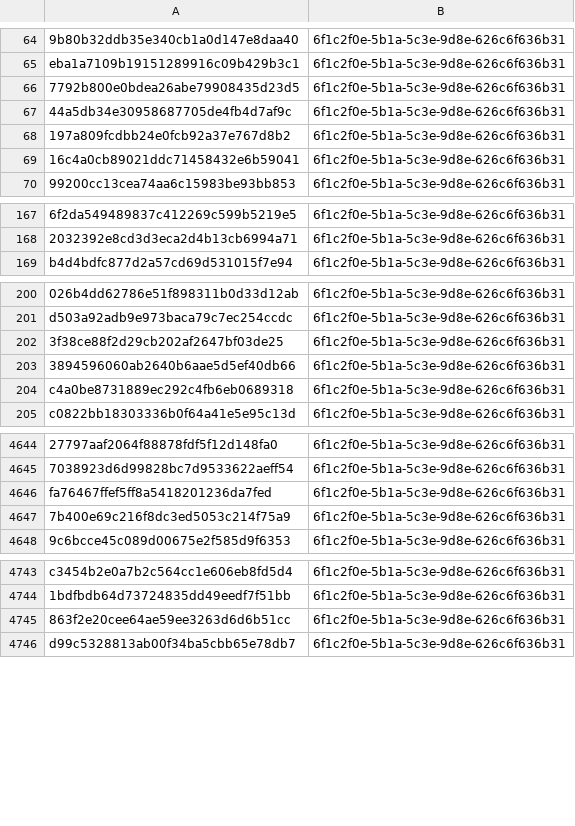
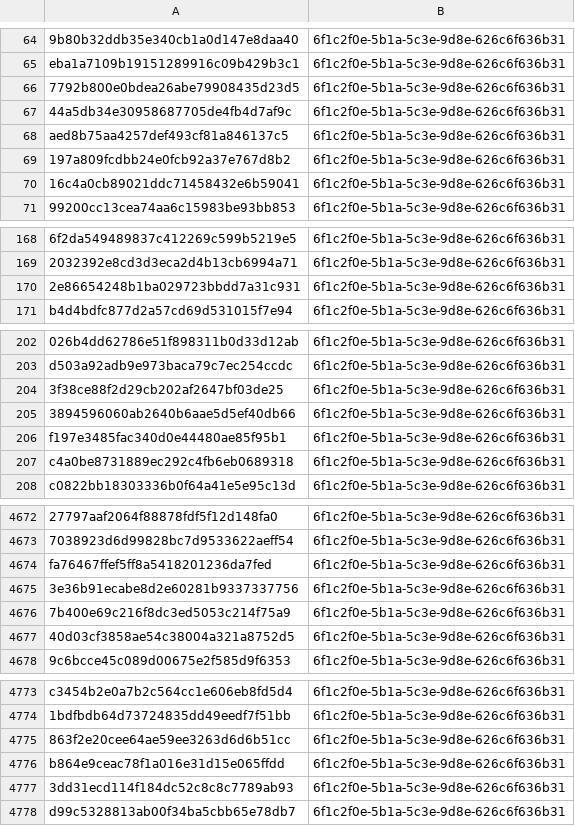
Before and after one commit to kotivahdit/blocklist, a CSV file: misp/hashes.csv, drawn as a sheet; only a part is shown, gaps mark what is left out; the diff covers the shown part only; the diff names each change by its address in the sheet, - before the commit and + after, or states it on an @@ line.

```diff
--- a/misp/hashes.csv
+++ b/misp/hashes.csv
+row 68: aed8b75aa4257def493cf81a846137c5 | 6f1c2f0e-5b1a-5c3e-9d8e-626c6f636b31
+row 170: 2e86654248b1ba029723bbdd7a31c931 | 6f1c2f0e-5b1a-5c3e-9d8e-626c6f636b31
+row 206: f197e3485fac340d0e44480ae85f95b1 | 6f1c2f0e-5b1a-5c3e-9d8e-626c6f636b31
+row 4675: 3e36b91ecabe8d2e60281b9337337756 | 6f1c2f0e-5b1a-5c3e-9d8e-626c6f636b31
+row 4677: 40d03cf3858ae54c38004a321a8752d5 | 6f1c2f0e-5b1a-5c3e-9d8e-626c6f636b31
+row 4776: b864e9ceac78f1a016e31d15e065ffdd | 6f1c2f0e-5b1a-5c3e-9d8e-626c6f636b31
+row 4777: 3dd31ecd114f184dc52c8c8c7789ab93 | 6f1c2f0e-5b1a-5c3e-9d8e-626c6f636b31
```
Also changed, not shown: 31 added rows elsewhere in this file, ipv4-all-7d.csv, 9 other files.
